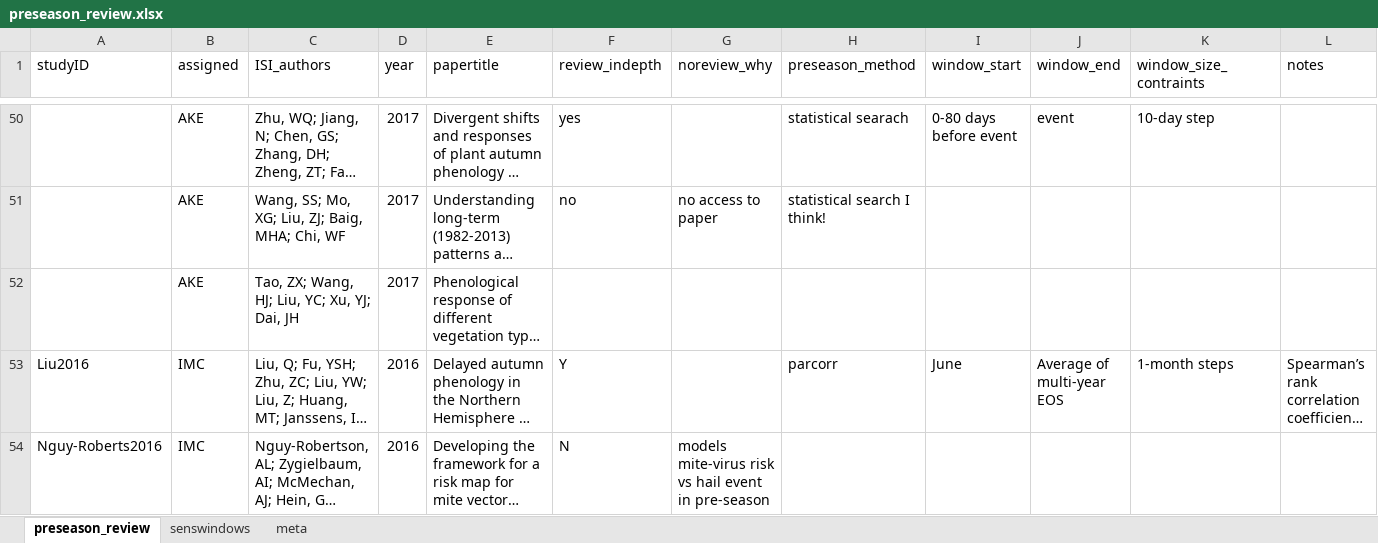
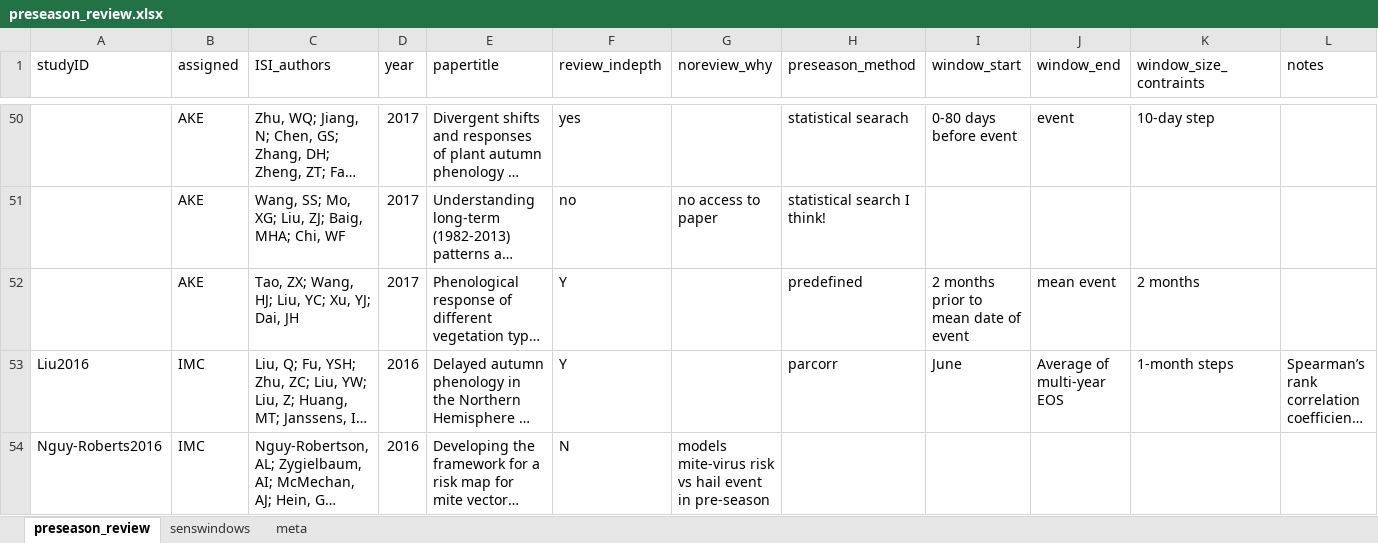
Before and after one commit to lizzieinvancouver/decsens, an Excel workbook: refs/litreview/preseason_review.xlsx, sheet preseason_review, drawn as a sheet; only a part is shown, gaps mark what is left out; long unchanged cells end in …; values as stored, in another font and other column widths than the file's, no borders; the diff names each change by its address in the sheet, - before the commit and + after, or states it on an @@ line.

```diff
--- a/refs/litreview/preseason_review.xlsx (sheet preseason_review)
+++ b/refs/litreview/preseason_review.xlsx (sheet preseason_review)
-F52 (review_indepth): (empty)
+F52 (review_indepth): Y
-H52 (preseason_method): (empty)
+H52 (preseason_method): predefined
-I52 (window_start): (empty)
+I52 (window_start): 2 months prior to mean date of event
-J52 (window_end): (empty)
+J52 (window_end): mean event
-K52 (window_size_contraints): (empty)
+K52 (window_size_contraints): 2 months
```
Also changed, not shown: sheet senswindows, sheet meta, 25 other files.
